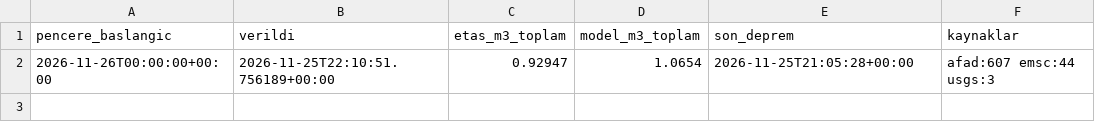
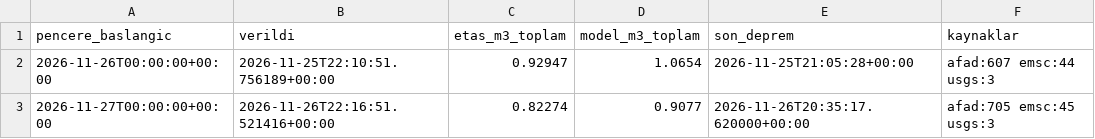
Before and after one commit to Ulas158/Deprem, a CSV file: forecasts/ege/gunluk_ozet.csv, drawn as a sheet; the diff names each change by its address in the sheet, - before the commit and + after, or states it on an @@ line.

```diff
--- a/forecasts/ege/gunluk_ozet.csv
+++ b/forecasts/ege/gunluk_ozet.csv
+row 3: 2026-11-27T00:00:00+00:00 | 2026-11-26T22:16:51.521416+00:00 | 0.82274 | 0.9077 | 2026-11-26T20:35:17.620000+00:00 | afad:705 emsc:45 usgs:3
```
Also changed, not shown: 4 other files.
